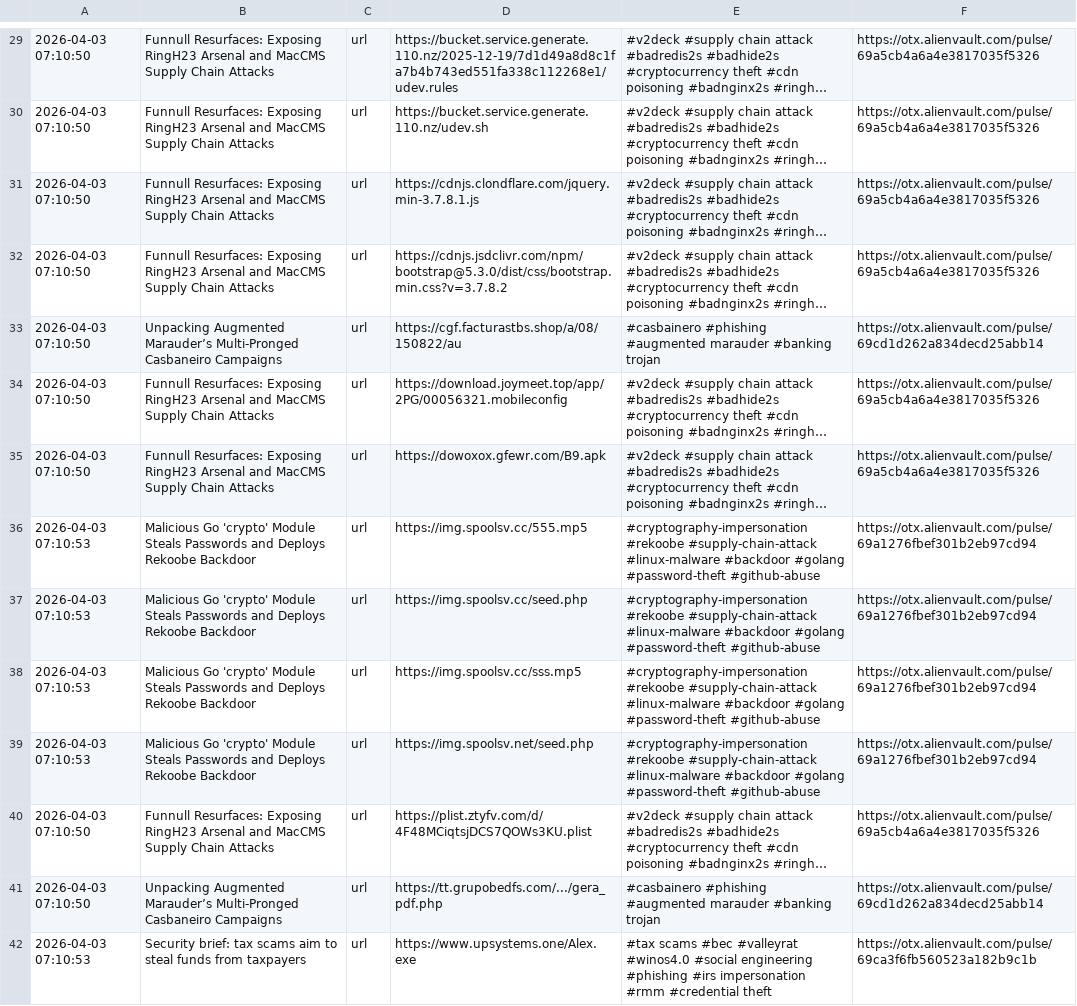
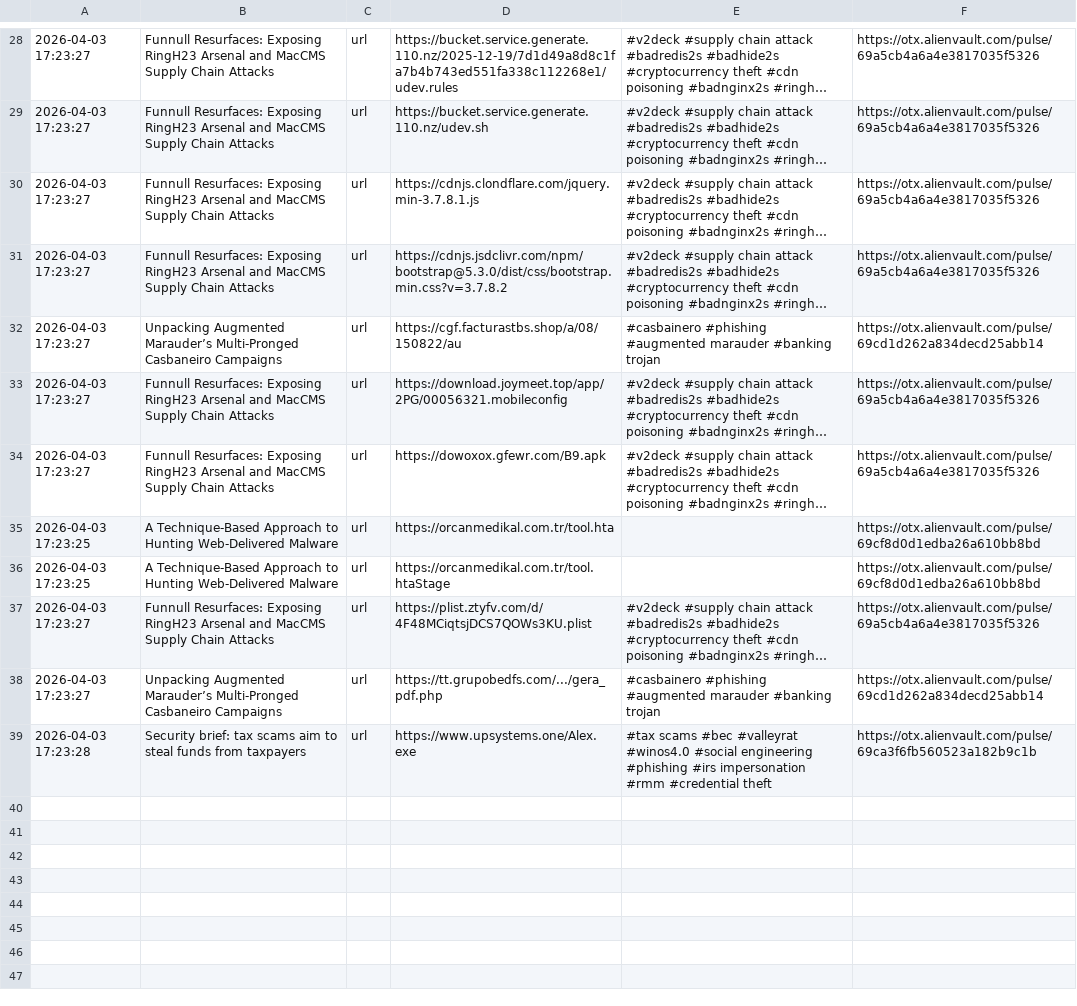
Before and after one commit to 0xShun/Threat-Intel-Data-Pipeline, a CSV file: reports/otx_urls.csv, drawn as a sheet; only a part is shown, gaps mark what is left out; long unchanged cells end in …; removed rows and columns are numbered as before the commit, all else as after; the diff covers the shown part only; the diff names each change by its address in the sheet, - before the commit and + after, or states it on an @@ line.

```diff
--- a/reports/otx_urls.csv
+++ b/reports/otx_urls.csv
-A28:A34: 2026-04-03 07:10:50
+A28:A34: 2026-04-03 17:23:27
-row 36: 2026-04-03 07:10:53 | Malicious Go 'crypto' Module Steals Passwords and Deploys Rekoobe Backdoor | url | https://img.spoolsv.cc/555.mp5 | #cryptography-impersonation #rekoobe #supply-chain-attack #linux-malware #backdoor #golang #password-theft #github-abuse | https://otx.alienvault.com/pulse/69a1276fbef301b2eb97cd94
-row 37: 2026-04-03 07:10:53 | Malicious Go 'crypto' Module Steals Passwords and Deploys Rekoobe Backdoor | url | https://img.spoolsv.cc/seed.php | #cryptography-impersonation #rekoobe #supply-chain-attack #linux-malware #backdoor #golang #password-theft #github-abuse | https://otx.alienvault.com/pulse/69a1276fbef301b2eb97cd94
-row 38: 2026-04-03 07:10:53 | Malicious Go 'crypto' Module Steals Passwords and Deploys Rekoobe Backdoor | url | https://img.spoolsv.cc/sss.mp5 | #cryptography-impersonation #rekoobe #supply-chain-attack #linux-malware #backdoor #golang #password-theft #github-abuse | https://otx.alienvault.com/pulse/69a1276fbef301b2eb97cd94
-row 39: 2026-04-03 07:10:53 | Malicious Go 'crypto' Module Steals Passwords and Deploys Rekoobe Backdoor | url | https://img.spoolsv.net/seed.php | #cryptography-impersonation #rekoobe #supply-chain-attack #linux-malware #backdoor #golang #password-theft #github-abuse | https://otx.alienvault.com/pulse/69a1276fbef301b2eb97cd94
+row 35: 2026-04-03 17:23:25 | A Technique-Based Approach to Hunting Web-Delivered Malware | url | https://orcanmedikal.com.tr/tool.hta |  | https://otx.alienvault.com/pulse/69cf8d0d1edba26a610bb8bd
+row 36: 2026-04-03 17:23:25 | A Technique-Based Approach to Hunting Web-Delivered Malware | url | https://orcanmedikal.com.tr/tool.htaStage |  | https://otx.alienvault.com/pulse/69cf8d0d1edba26a610bb8bd
-A37:A38: 2026-04-03 07:10:50
+A37:A38: 2026-04-03 17:23:27
-A39: 2026-04-03 07:10:53
+A39: 2026-04-03 17:23:28
```
Also changed, not shown: 3 added rows, 4 removed rows and 27 edited cells elsewhere in this file, reports/threatfox_domains.csv, reports/threatfox_urls.csv, 18 other files.
